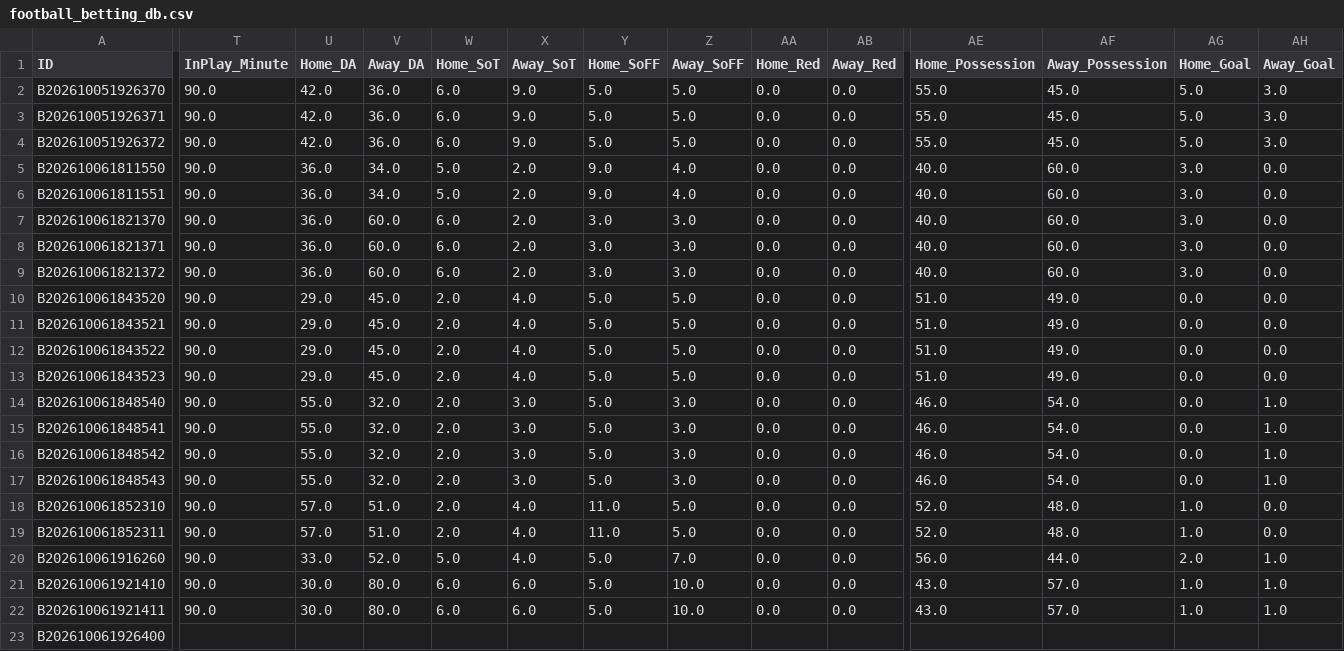
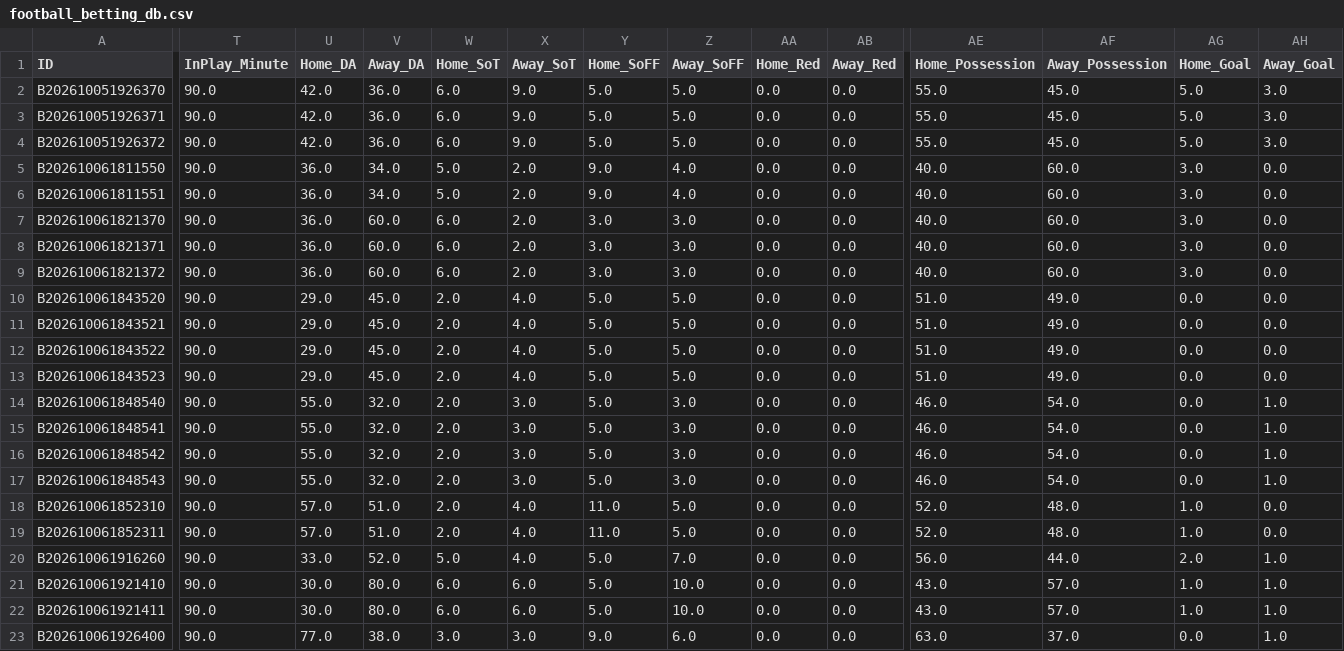
Before and after one commit to tipsme98/FB-app, a CSV file: football_betting_db.csv, drawn as a sheet; only a part is shown, gaps mark what is left out; the diff covers the shown part only; the diff names each change by its address in the sheet, - before the commit and + after, or states it on an @@ line.

Commit message:
Auto-update football_betting_db.csv via Streamlit App [2026-10-06 19:27:22]

```diff
--- a/football_betting_db.csv
+++ b/football_betting_db.csv
-T23 (InPlay_Minute): (empty)
+T23 (InPlay_Minute): 90.0
-U23 (Home_DA): (empty)
+U23 (Home_DA): 77.0
-V23 (Away_DA): (empty)
+V23 (Away_DA): 38.0
-W23 (Home_SoT): (empty)
+W23 (Home_SoT): 3.0
-X23 (Away_SoT): (empty)
+X23 (Away_SoT): 3.0
-Y23 (Home_SoFF): (empty)
+Y23 (Home_SoFF): 9.0
-Z23 (Away_SoFF): (empty)
+Z23 (Away_SoFF): 6.0
-AA23 (Home_Red): (empty)
+AA23 (Home_Red): 0.0
-AB23 (Away_Red): (empty)
+AB23 (Away_Red): 0.0
-AE23 (Home_Possession): (empty)
+AE23 (Home_Possession): 63.0
-AF23 (Away_Possession): (empty)
+AF23 (Away_Possession): 37.0
-AG23 (Home_Goal): (empty)
+AG23 (Home_Goal): 0.0
-AH23 (Away_Goal): (empty)
+AH23 (Away_Goal): 1.0
```
Also changed, not shown: 8 edited cells elsewhere in this file.
